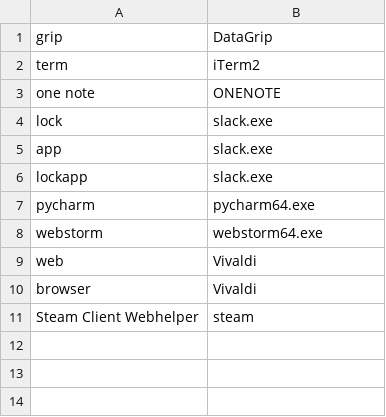
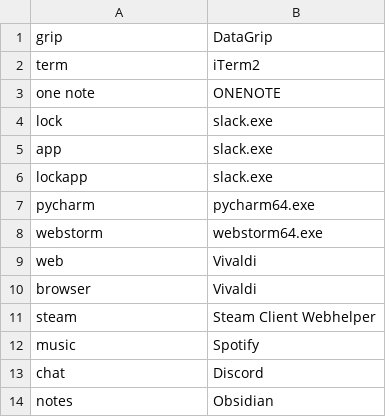
Before and after one commit to eldrickb/sisi_talon, a CSV file: core/app_switcher/app_name_overrides.windows.csv, drawn as a sheet.

Commit message:
Global bang, common focus commands, suck repeater.  Start using UI helper. Broken Spotify commands. Basic  Obsidian commands. Insert Andreas rephrase (useless rn)

```diff
--- a/core/app_switcher/app_name_overrides.windows.csv
+++ b/core/app_switcher/app_name_overrides.windows.csv
@@ -10,2 +10,5 @@ web, Vivaldi
 browser, Vivaldi
-Steam Client Webhelper, steam
+steam, Steam Client Webhelper
+music, Spotify
+chat, Discord
+notes, Obsidian
```
Also changed, not shown: core/homophones/homophones.csv, 10 other files.
